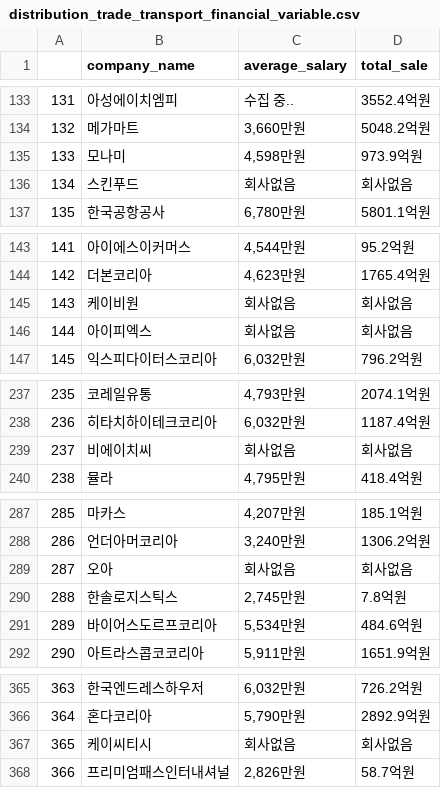
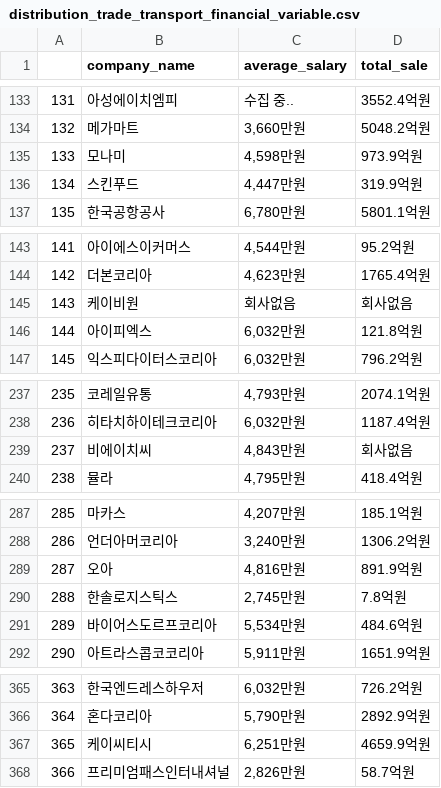
Before and after one commit to Sue-HyeongLee/SCAICO_turnover_rate, a CSV file: input/financial_variable/distribution_trade_transport_financial_variable.csv, drawn as a sheet; only a part is shown, gaps mark what is left out; the diff covers the shown part only.

```diff
--- a/input/financial_variable/distribution_trade_transport_financial_variable.csv
+++ b/input/financial_variable/distribution_trade_transport_financial_variable.csv
@@ -135,3 +135,3 @@
 133,모나미,"4,598만원",973.9억원
-134,스킨푸드,회사없음,회사없음
+134,스킨푸드,"4,447만원",319.9억원
 135,한국공항공사,"6,780만원",5801.1억원
@@ -145,3 +145,3 @@
 143,케이비원,회사없음,회사없음
-144,아이피엑스,회사없음,회사없음
+144,아이피엑스,"6,032만원",121.8억원
 145,익스피다이터스코리아,"6,032만원",796.2억원
@@ -238,3 +238,3 @@
 236,히타치하이테크코리아,"6,032만원",1187.4억원
-237,비에이치씨,회사없음,회사없음
+237,비에이치씨,"4,843만원",회사없음
 238,뮬라,"4,795만원",418.4억원
@@ -288,3 +288,3 @@
 286,언더아머코리아,"3,240만원",1306.2억원
-287,오아,회사없음,회사없음
+287,오아,"4,816만원",891.9억원
 288,한솔로지스틱스,"2,745만원",7.8억원
@@ -366,3 +366,3 @@
 364,혼다코리아,"5,790만원",2892.9억원
-365,케이씨티시,회사없음,회사없음
+365,케이씨티시,"6,251만원",4659.9억원
 366,프리미엄패스인터내셔널,"2,826만원",58.7억원
```
Also changed, not shown: 15 edited cells elsewhere in this file.
